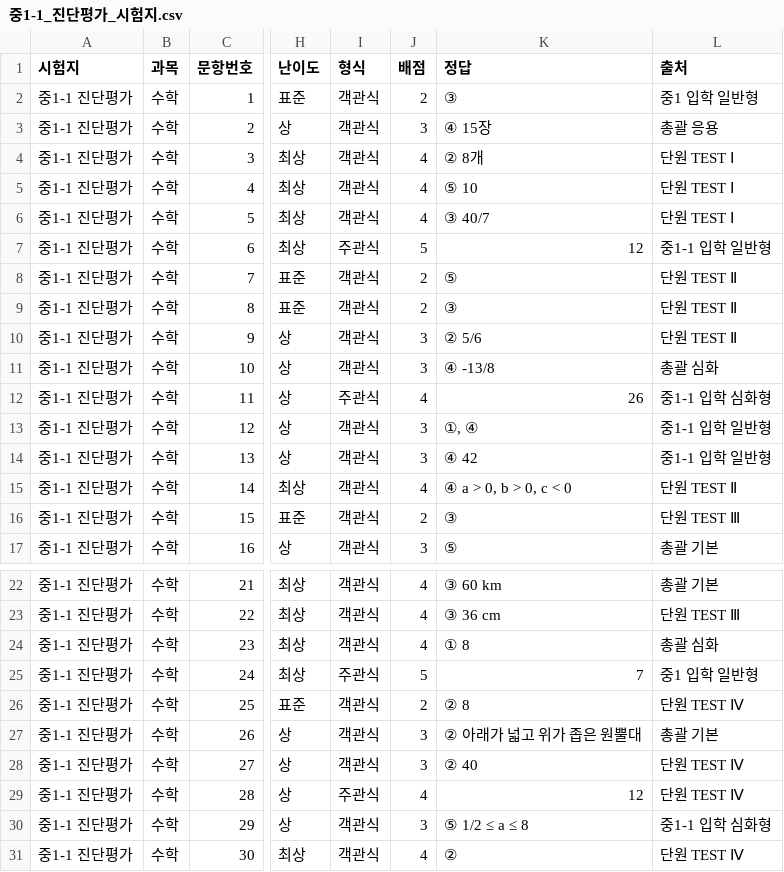
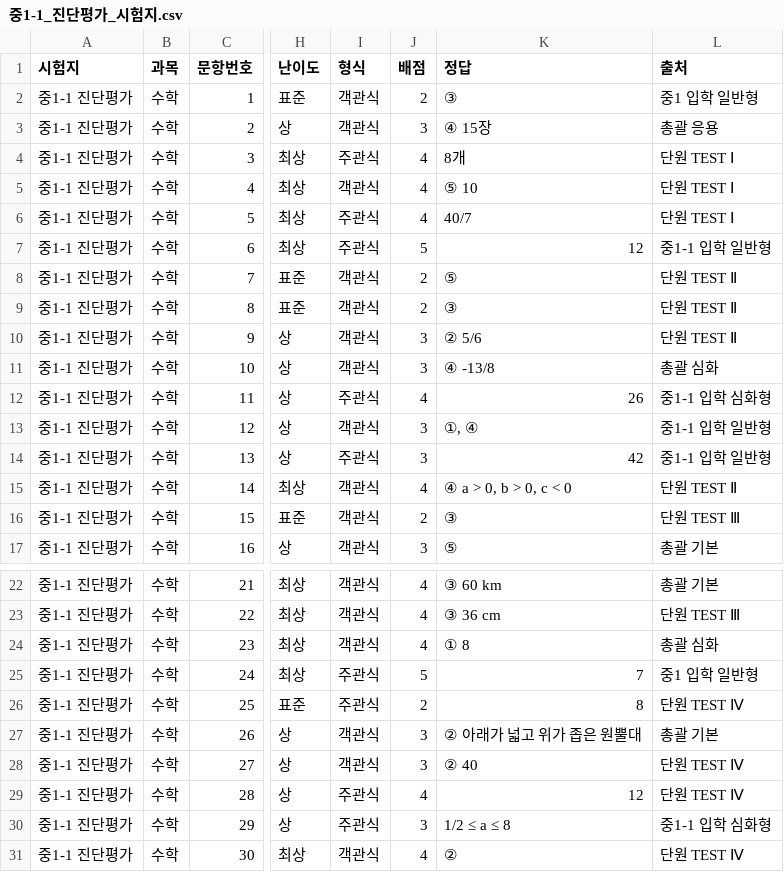
Before and after one commit to devRobertSon/student-assessment-analysis, a CSV file: app/public/papers/중1-1_진단평가_시험지.csv, drawn as a sheet; only a part is shown, gaps mark what is left out; the diff names each change by its address in the sheet, - before the commit and + after, or states it on an @@ line.

```diff
--- a/app/public/papers/중1-1_진단평가_시험지.csv
+++ b/app/public/papers/중1-1_진단평가_시험지.csv
-I4 (형식): 객관식
+I4 (형식): 주관식
-K4 (정답): ② 8개
+K4 (정답): 8개
-I6 (형식): 객관식
+I6 (형식): 주관식
-K6 (정답): ③ 40/7
+K6 (정답): 40/7
-I14 (형식): 객관식
+I14 (형식): 주관식
-K14 (정답): ④ 42
+K14 (정답): 42
-I26 (형식): 객관식
+I26 (형식): 주관식
-K26 (정답): ② 8
+K26 (정답): 8
-I30 (형식): 객관식
+I30 (형식): 주관식
-K30 (정답): ⑤ 1/2 ≤ a ≤ 8
+K30 (정답): 1/2 ≤ a ≤ 8
```
Also changed, not shown: docs/papers/중1-1_진단평가_출제표.csv, 21 other files.
